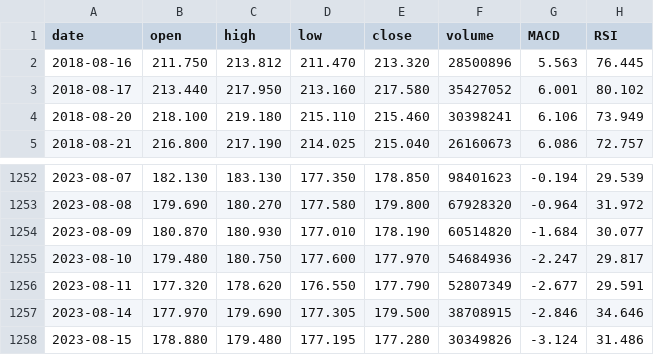
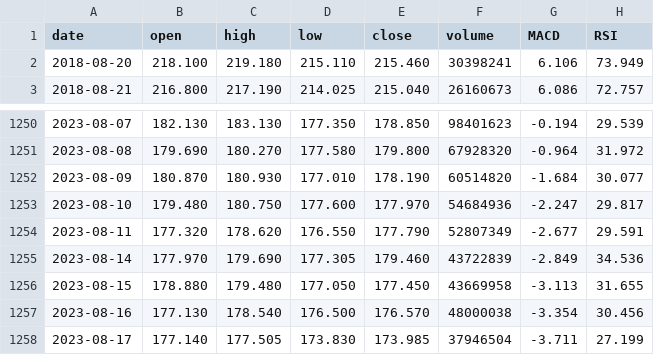
Before and after one commit to udon-code-studios/vaidya-signal, a CSV file: vaidya-signal-script/tickers/AAPL_data.csv, drawn as a sheet; only a part is shown, gaps mark what is left out.

```diff
--- a/vaidya-signal-script/tickers/AAPL_data.csv
+++ b/vaidya-signal-script/tickers/AAPL_data.csv
@@ -1,4 +1,2 @@
 date,open,high,low,close,volume,MACD,RSI
-2018-08-16,211.750,213.812,211.470,213.320,28500896,5.563,76.445
-2018-08-17,213.440,217.950,213.160,217.580,35427052,6.001,80.102
 2018-08-20,218.100,219.180,215.110,215.460,30398241,6.106,73.949
@@ -1256,3 +1254,5 @@ date,open,high,low,close,volume,MACD,RSI
 2023-08-11,177.320,178.620,176.550,177.790,52807349,-2.677,29.591
-2023-08-14,177.970,179.690,177.305,179.500,38708915,-2.846,34.646
-2023-08-15,178.880,179.480,177.195,177.280,30349826,-3.124,31.486
+2023-08-14,177.970,179.690,177.305,179.460,43722839,-2.849,34.536
+2023-08-15,178.880,179.480,177.050,177.450,43669958,-3.113,31.655
+2023-08-16,177.130,178.540,176.500,176.570,48000038,-3.354,30.456
+2023-08-17,177.140,177.505,173.830,173.985,37946504,-3.711,27.199
```
Also changed, not shown: vaidya-signal-script/tickers/NVDA_data.csv, vaidya-signal-script/tickers/XOM_data.csv, 7 other files.
